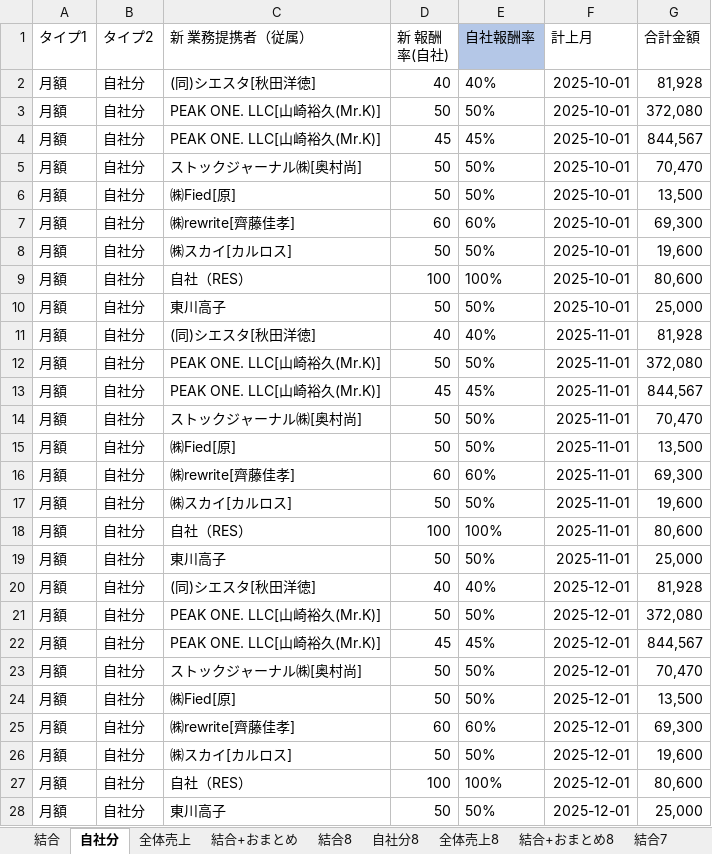
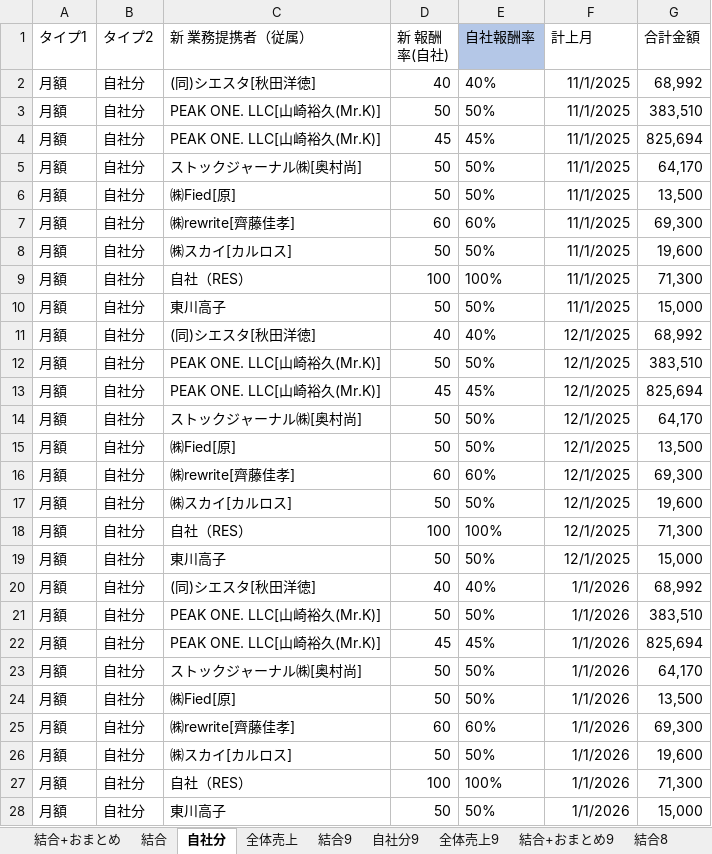
Before and after one commit to resazm/RES, an Excel workbook: 月額_分割統合.xlsx, sheet 自社分, drawn as a sheet; only a part is shown; values as stored, in another font and other column widths than the file's, no borders; the diff covers the shown part only; the diff names each change by its address in the sheet, - before the commit and + after, or states it on an @@ line.

```diff
--- a/月額_分割統合.xlsx (sheet 自社分)
+++ b/月額_分割統合.xlsx (sheet 自社分)
+sheet tab: 結合9
+sheet tab: 自社分9
+sheet tab: 全体売上9
+sheet tab: 結合+おまとめ9
@@ sheet tab order changed: 結合+おまとめ | 結合 | 自社分 | 全体売上 | 結合9 | 自社分9 | 全体売上9 | 結合+おまとめ9 | 結合8 @@
-F2:F10 (計上月): 2025-10-01
+F2:F10 (計上月): 11/1/2025
-G2 (合計金額): 81,928
+G2 (合計金額): 68,992
-G3 (合計金額): 372,080
+G3 (合計金額): 383,510
-G4 (合計金額): 844,567
+G4 (合計金額): 825,694
-G5 (合計金額): 70,470
+G5 (合計金額): 64,170
-G9 (合計金額): 80,600
+G9 (合計金額): 71,300
-G10 (合計金額): 25,000
+G10 (合計金額): 15,000
-F11:F19 (計上月): 2025-11-01
+F11:F19 (計上月): 12/1/2025
-G11 (合計金額): 81,928
+G11 (合計金額): 68,992
-G12 (合計金額): 372,080
+G12 (合計金額): 383,510
-G13 (合計金額): 844,567
+G13 (合計金額): 825,694
-G14 (合計金額): 70,470
+G14 (合計金額): 64,170
-G18 (合計金額): 80,600
+G18 (合計金額): 71,300
-G19 (合計金額): 25,000
+G19 (合計金額): 15,000
-F20:F28 (計上月): 2025-12-01
+F20:F28 (計上月): 1/1/2026
-G20 (合計金額): 81,928
+G20 (合計金額): 68,992
-G21 (合計金額): 372,080
+G21 (合計金額): 383,510
-G22 (合計金額): 844,567
+G22 (合計金額): 825,694
-G23 (合計金額): 70,470
+G23 (合計金額): 64,170
-G27 (合計金額): 80,600
+G27 (合計金額): 71,300
-G28 (合計金額): 25,000
+G28 (合計金額): 15,000
```
Also changed, not shown: 1 added row, 1 removed row and 28 edited cells elsewhere in this sheet, sheet 結合+おまとめ, sheet 結合, sheet 全体売上, formulas that keep their value, 8期9期売上データ.xlsx, PEAKONEおまとめ.xlsx, 5 other files.
